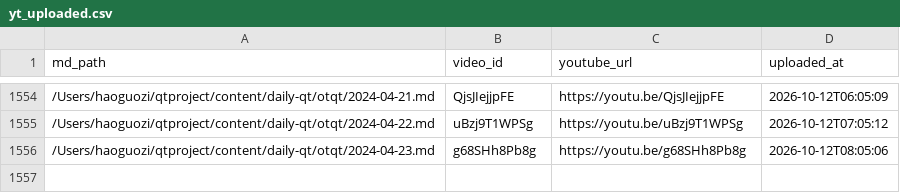
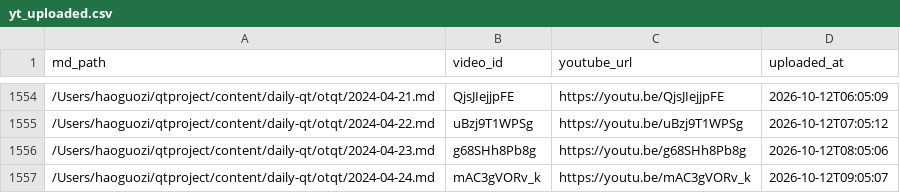
Before and after one commit to aweholy777/aweholy777.github.io, a CSV file: video-pipeline/yt_uploaded.csv, drawn as a sheet; only a part is shown, gaps mark what is left out; the diff names each change by its address in the sheet, - before the commit and + after, or states it on an @@ line.

Commit message:
mac upload: 2026-10-12 09:05

```diff
--- a/video-pipeline/yt_uploaded.csv
+++ b/video-pipeline/yt_uploaded.csv
+row 1557: /Users/haoguozi/qtproject/content/daily-qt/otqt/2024-04-24.md | mAC3gVORv_k | https://youtu.be/mAC3gVORv_k | 2026-10-12T09:05:07
```
Also changed, not shown: 3 other files.
